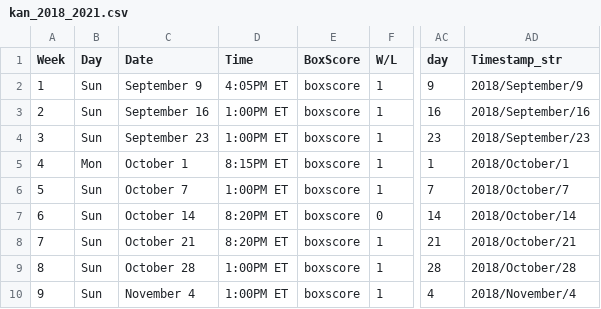
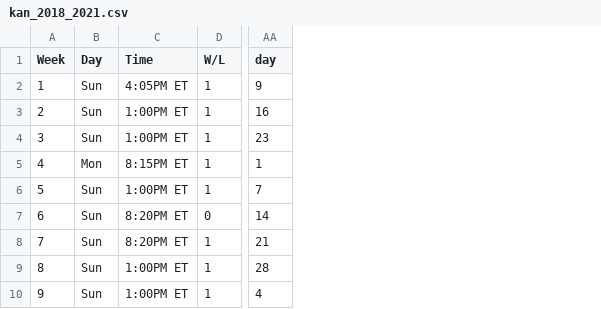
Before and after one commit to realdanielbyrne/NfL-Time-Series-Modeling, a CSV file: stats/kan_2018_2021.csv, drawn as a sheet; only a part is shown, gaps mark what is left out; the diff names each change by its address in the sheet, - before the commit and + after, or states it on an @@ line.

```diff
--- a/stats/kan_2018_2021.csv
+++ b/stats/kan_2018_2021.csv
-column C (Date), rows 2-10: September 9 | September 16 | September 23 | October 1 | October 7 | October 14 | October 21 | October 28 | November 4
-column E (BoxScore), rows 2-10: all boxscore
-column AD (Timestamp_str), rows 2-10: 2018/September/9 | 2018/September/16 | 2018/September/23 | 2018/October/1 | 2018/October/7 | 2018/October/14 | 2018/October/21 | 2018/October/28 | 2018/November/4
```
Also changed, not shown: stats/gnb_2018_2021.csv, stats/nor_2018_2021.csv, 29 other files.
